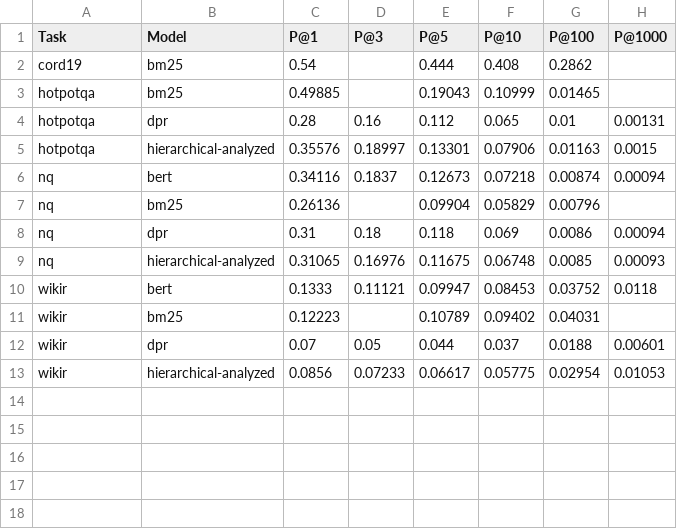
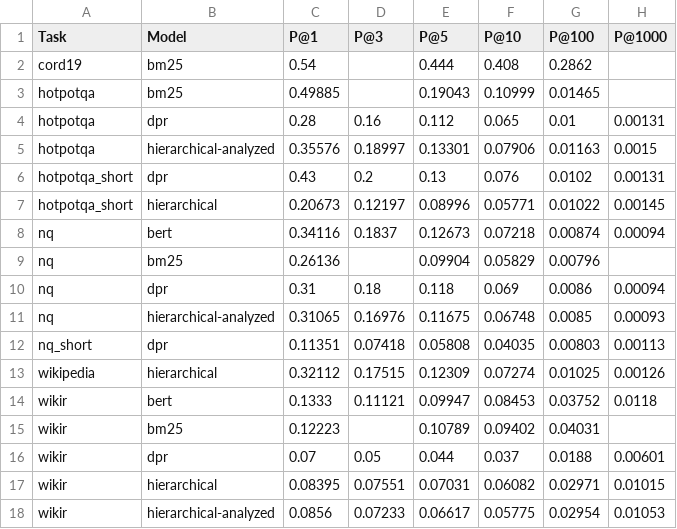
Before and after one commit to louisVincentPoellhuber/VAULT, a CSV file: VAULT/results/Precision.csv, drawn as a sheet; the diff names each change by its address in the sheet, - before the commit and + after, or states it on an @@ line.

```diff
--- a/VAULT/results/Precision.csv
+++ b/VAULT/results/Precision.csv
+row 6: hotpotqa_short | dpr | 0.43 | 0.2 | 0.13 | 0.076 | 0.0102 | 0.00131
+row 7: hotpotqa_short | hierarchical | 0.20673 | 0.12197 | 0.08996 | 0.05771 | 0.01022 | 0.00145
+row 12: nq_short | dpr | 0.11351 | 0.07418 | 0.05808 | 0.04035 | 0.00803 | 0.00113
+row 13: wikipedia | hierarchical | 0.32112 | 0.17515 | 0.12309 | 0.07274 | 0.01025 | 0.00126
+row 17: wikir | hierarchical | 0.08395 | 0.07551 | 0.07031 | 0.06082 | 0.02971 | 0.01015
```
Also changed, not shown: VAULT/results/MAP.csv, VAULT/results/MRR.csv, 22 other files.
